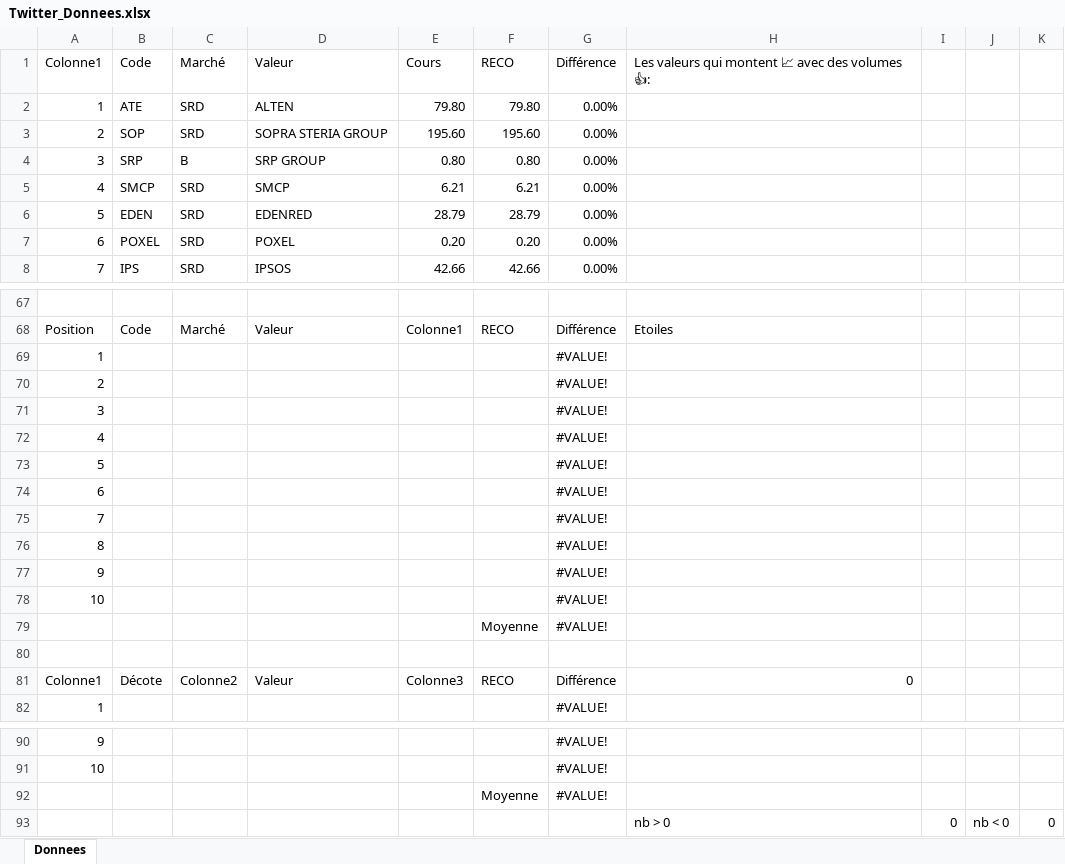
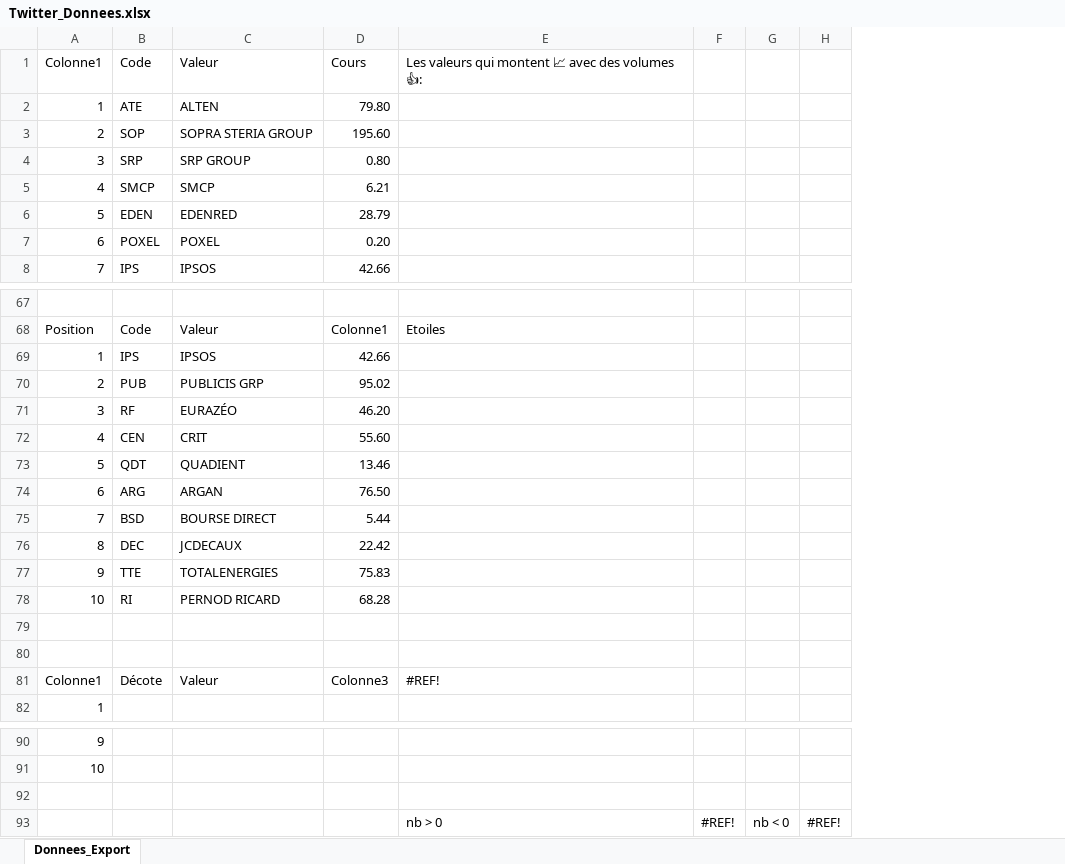
Before and after one commit to Charly33436/Swing_Trading, an Excel workbook: Twitter_Donnees.xlsx, sheet Donnees_Export, drawn as a sheet; only a part is shown, gaps mark what is left out; values as stored, in another font and other column widths than the file's, no cell formats; conditional formats and table styles not drawn; removed rows and columns are numbered as before the commit, all else as after; the diff covers the shown part only; the diff names each change by its address in the sheet, - before the commit and + after, or states it on an @@ line.

Commit message:
Add files via upload

```diff
--- a/Twitter_Donnees.xlsx (sheet Donnees_Export)
+++ b/Twitter_Donnees.xlsx (sheet Donnees_Export)
-sheet tab: Donnees
+sheet tab: Donnees_Export
-column C, rows 1-8: Marché | SRD | SRD | B | SRD | SRD | SRD | SRD; row 68: Marché; row 81: Colonne2
-column F, rows 1-8: RECO | 79.80 | 195.60 | 0.80 | 6.21 | 28.79 | 0.20 | 42.66; row 68: RECO; rows 79-81: Moyenne |  | RECO; row 92: Moyenne
-column G, rows 1-8: Différence | 0.00% | 0.00% | 0.00% | 0.00% | 0.00% | 0.00% | 0.00%; row 68: Différence; rows 79-82: #VALUE! |  | Différence | #VALUE!; rows 90-92: all #VALUE!
-column I, row 93: 0
+column F, row 93: #REF!
-column K, row 93: 0
+column H, row 93: #REF!
-row 69: 1 |  |  |  |  |  | #VALUE!
-row 70: 2 |  |  |  |  |  | #VALUE!
-row 71: 3 |  |  |  |  |  | #VALUE!
-row 72: 4 |  |  |  |  |  | #VALUE!
-row 73: 5 |  |  |  |  |  | #VALUE!
-row 74: 6 |  |  |  |  |  | #VALUE!
-row 75: 7 |  |  |  |  |  | #VALUE!
-row 76: 8 |  |  |  |  |  | #VALUE!
-row 77: 9 |  |  |  |  |  | #VALUE!
-row 78: 10 |  |  |  |  |  | #VALUE!
+row 69: 1 | IPS | IPSOS | 42.66
+row 70: 2 | PUB | PUBLICIS GRP | 95.02
+row 71: 3 | RF | EURAZÉO | 46.20
+row 72: 4 | CEN | CRIT | 55.60
+row 73: 5 | QDT | QUADIENT | 13.46
+row 74: 6 | ARG | ARGAN | 76.50
+row 75: 7 | BSD | BOURSE DIRECT | 5.44
+row 76: 8 | DEC | JCDECAUX | 22.42
+row 77: 9 | TTE | TOTALENERGIES | 75.83
+row 78: 10 | RI | PERNOD RICARD | 68.28
-row 79:  |  |  |  |  | Moyenne | #VALUE!
+row 79: (empty)
-E81: 0
+E81: #REF!
-row 92:  |  |  |  |  | Moyenne | #VALUE!
+row 92: (empty)
```
Also changed, not shown: 10 added rows, 10 removed rows and 3 edited cells elsewhere in this sheet, cell formats.
